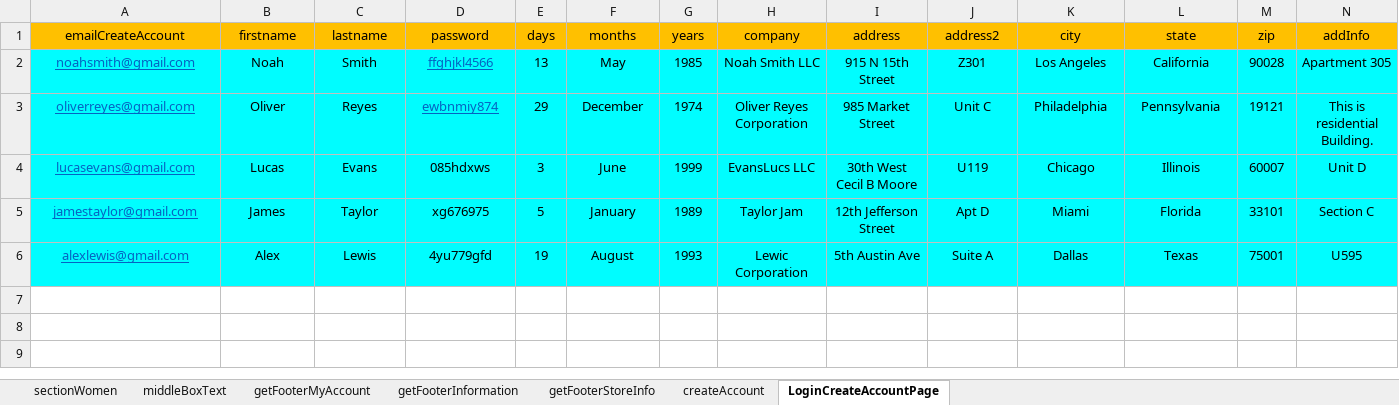
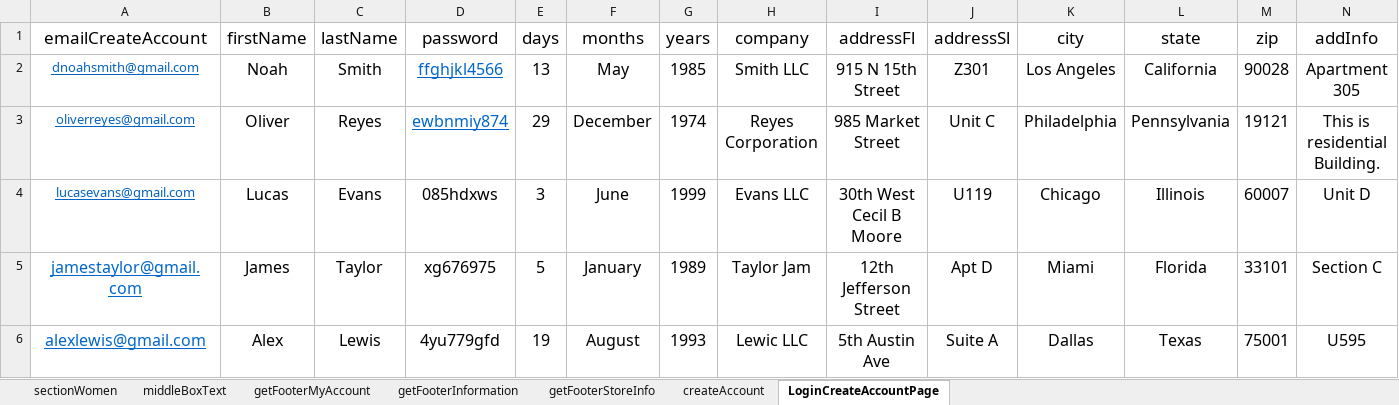
Before and after one commit to DzmitryRazhkou/ShettyAcademy, an Excel workbook: src/main/java/com/mystore/qa/config/data.xlsx, sheet LoginCreateAccountPage, drawn as a sheet; only a part is shown; values as stored, in another font and other column widths than the file's, no borders; the diff covers the shown part only; the diff names each change by its address in the sheet, - before the commit and + after, or states it on an @@ line.

Commit message:
My account page test is created

```diff
--- a/src/main/java/com/mystore/qa/config/data.xlsx (sheet LoginCreateAccountPage)
+++ b/src/main/java/com/mystore/qa/config/data.xlsx (sheet LoginCreateAccountPage)
@@ A1:N1 text size: larger, fill: #FFC000 → none @@
-B1: firstname
+B1: firstName
-C1: lastname
+C1: lastName
-I1: address
+I1: addressFl
-J1: address2
+J1: addressSl
-A2 (emailCreateAccount): noahsmith@gmail.com
+A2 (emailCreateAccount): dnoahsmith@gmail.com
-A2:N6 fill: #00FDFF
+A2:N6 fill: none
@@ B2:N4 text size: larger @@
-H2 (company): Noah Smith LLC
+H2 (company): Smith LLC
-H3 (company): Oliver Reyes Corporation
+H3 (company): Reyes Corporation
-H4 (company): EvansLucs LLC
+H4 (company): Evans LLC
@@ A5:N6 text size: larger @@
-H6 (company): Lewic Corporation
+H6 (company): Lewic LLC
```
Also changed, not shown: cell formats elsewhere in this sheet, 6 other files.
